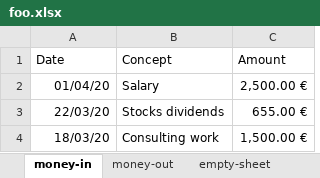
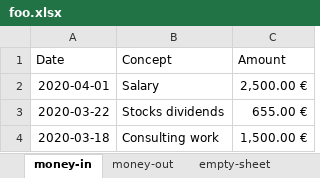
Before and after one commit to spainisnotequal/read-an-excel-file-js, an Excel workbook: foo.xlsx, sheet money-in, drawn as a sheet; values as stored, in another font and other column widths than the file's, no borders; the diff names each change by its address in the sheet, - before the commit and + after, or states it on an @@ line.

Commit message:
Access data from individual cells

```diff
--- a/foo.xlsx (sheet money-in)
+++ b/foo.xlsx (sheet money-in)
-A2 (Date): 01/04/20
+A2 (Date): 2020-04-01
-A3 (Date): 22/03/20
+A3 (Date): 2020-03-22
-A4 (Date): 18/03/20
+A4 (Date): 2020-03-18
```
Also changed, not shown: 1 other file.
